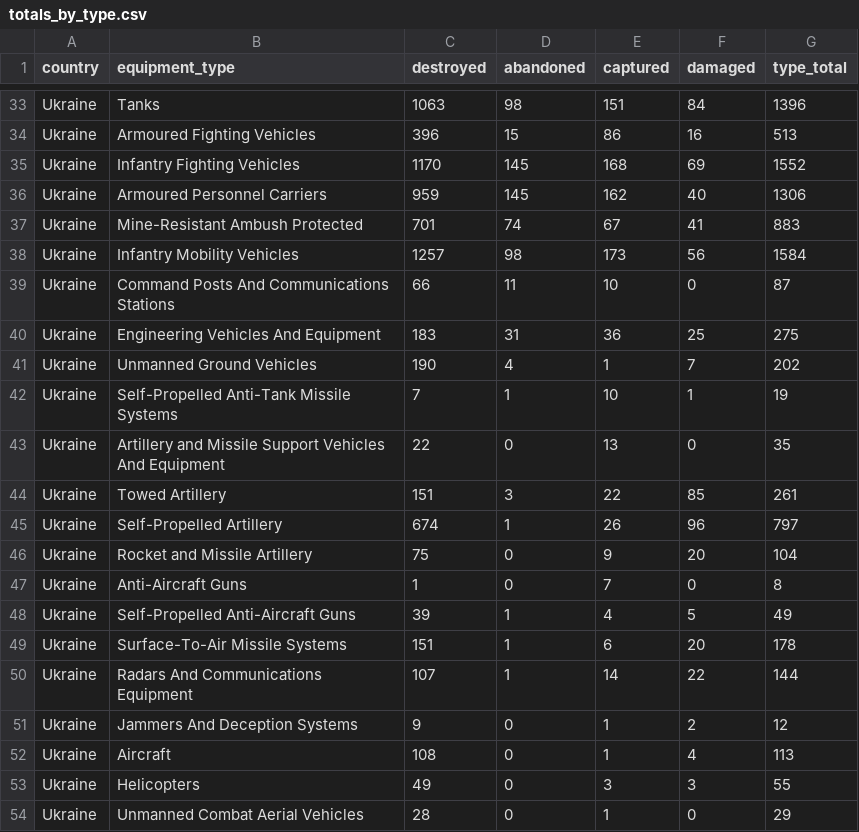
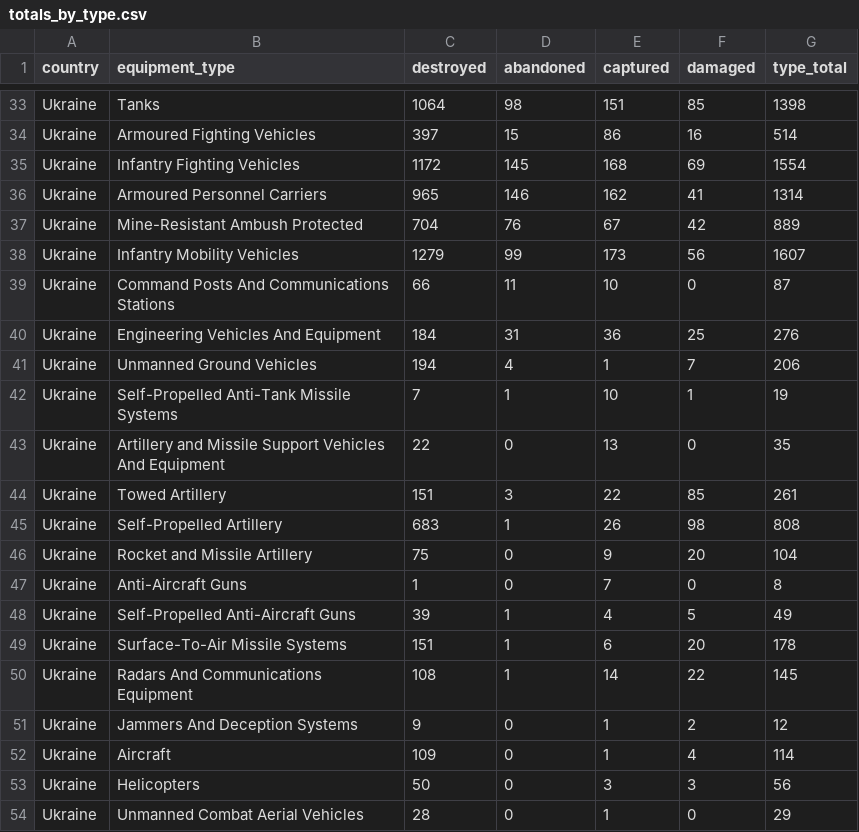
Before and after one commit to KuleRucket/scrape_oryx, a CSV file: outputfiles/totals_by_type.csv, drawn as a sheet; only a part is shown, gaps mark what is left out; the diff covers the shown part only; the diff names each change by its address in the sheet, - before the commit and + after, or states it on an @@ line.

```diff
--- a/outputfiles/totals_by_type.csv
+++ b/outputfiles/totals_by_type.csv
-C33 (destroyed): 1063
+C33 (destroyed): 1064
-F33 (damaged): 84
+F33 (damaged): 85
-G33 (type_total): 1396
+G33 (type_total): 1398
-C34 (destroyed): 396
+C34 (destroyed): 397
-G34 (type_total): 513
+G34 (type_total): 514
-C35 (destroyed): 1170
+C35 (destroyed): 1172
-G35 (type_total): 1552
+G35 (type_total): 1554
-C36 (destroyed): 959
+C36 (destroyed): 965
-D36 (abandoned): 145
+D36 (abandoned): 146
-F36 (damaged): 40
+F36 (damaged): 41
-G36 (type_total): 1306
+G36 (type_total): 1314
-C37 (destroyed): 701
+C37 (destroyed): 704
-D37 (abandoned): 74
+D37 (abandoned): 76
-F37 (damaged): 41
+F37 (damaged): 42
-G37 (type_total): 883
+G37 (type_total): 889
-C38 (destroyed): 1257
+C38 (destroyed): 1279
-D38 (abandoned): 98
+D38 (abandoned): 99
-G38 (type_total): 1584
+G38 (type_total): 1607
-C40 (destroyed): 183
+C40 (destroyed): 184
-G40 (type_total): 275
+G40 (type_total): 276
-C41 (destroyed): 190
+C41 (destroyed): 194
-G41 (type_total): 202
+G41 (type_total): 206
-C45 (destroyed): 674
+C45 (destroyed): 683
-F45 (damaged): 96
+F45 (damaged): 98
-G45 (type_total): 797
+G45 (type_total): 808
-C50 (destroyed): 107
+C50 (destroyed): 108
-G50 (type_total): 144
+G50 (type_total): 145
-C52 (destroyed): 108
+C52 (destroyed): 109
-G52 (type_total): 113
+G52 (type_total): 114
-C53 (destroyed): 49
+C53 (destroyed): 50
-G53 (type_total): 55
+G53 (type_total): 56
```
Also changed, not shown: 1 added row, 1 removed row and 64 edited cells elsewhere in this file, inputfiles/daily_count_baseline.csv, outputfiles/daily_count.csv, 3 other files.
